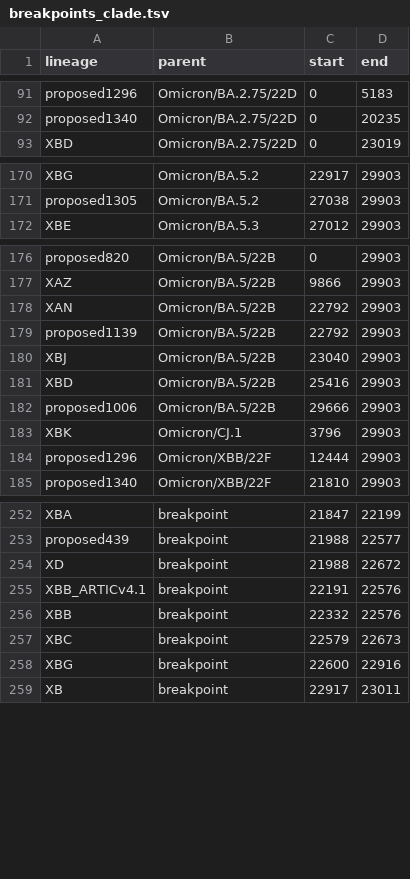
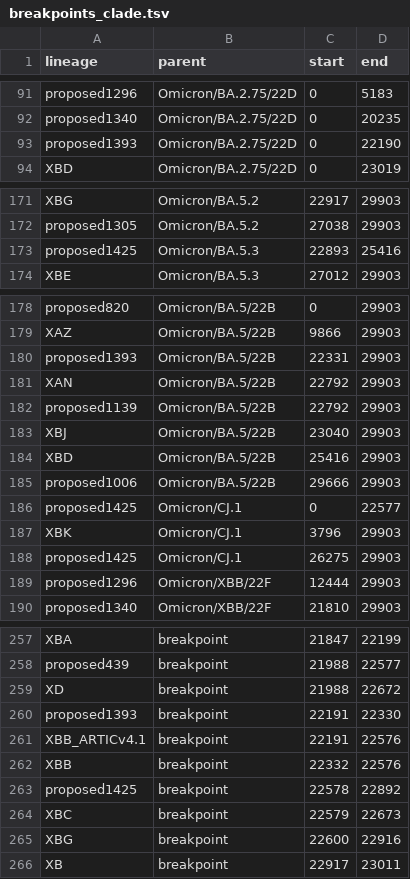
Before and after one commit to ktmeaton/ncov-recombinant, a TSV file: resources/breakpoints_clade.tsv, drawn as a sheet; only a part is shown, gaps mark what is left out; the diff covers the shown part only; the diff names each change by its address in the sheet, - before the commit and + after, or states it on an @@ line.

Commit message:
resources: add proposed1425 to breakpoints #212

```diff
--- a/resources/breakpoints_clade.tsv
+++ b/resources/breakpoints_clade.tsv
+row 93: proposed1393 | Omicron/BA.2.75/22D | 0 | 22190
+row 173: proposed1425 | Omicron/BA.5.3 | 22893 | 25416
+row 180: proposed1393 | Omicron/BA.5/22B | 22331 | 29903
+row 186: proposed1425 | Omicron/CJ.1 | 0 | 22577
+row 188: proposed1425 | Omicron/CJ.1 | 26275 | 29903
+row 260: proposed1393 | breakpoint | 22191 | 22330
+row 263: proposed1425 | breakpoint | 22578 | 22892
```
Also changed, not shown: 1 added row elsewhere in this file, resources/breakpoints.tsv, resources/issues.tsv, 4 other files.
